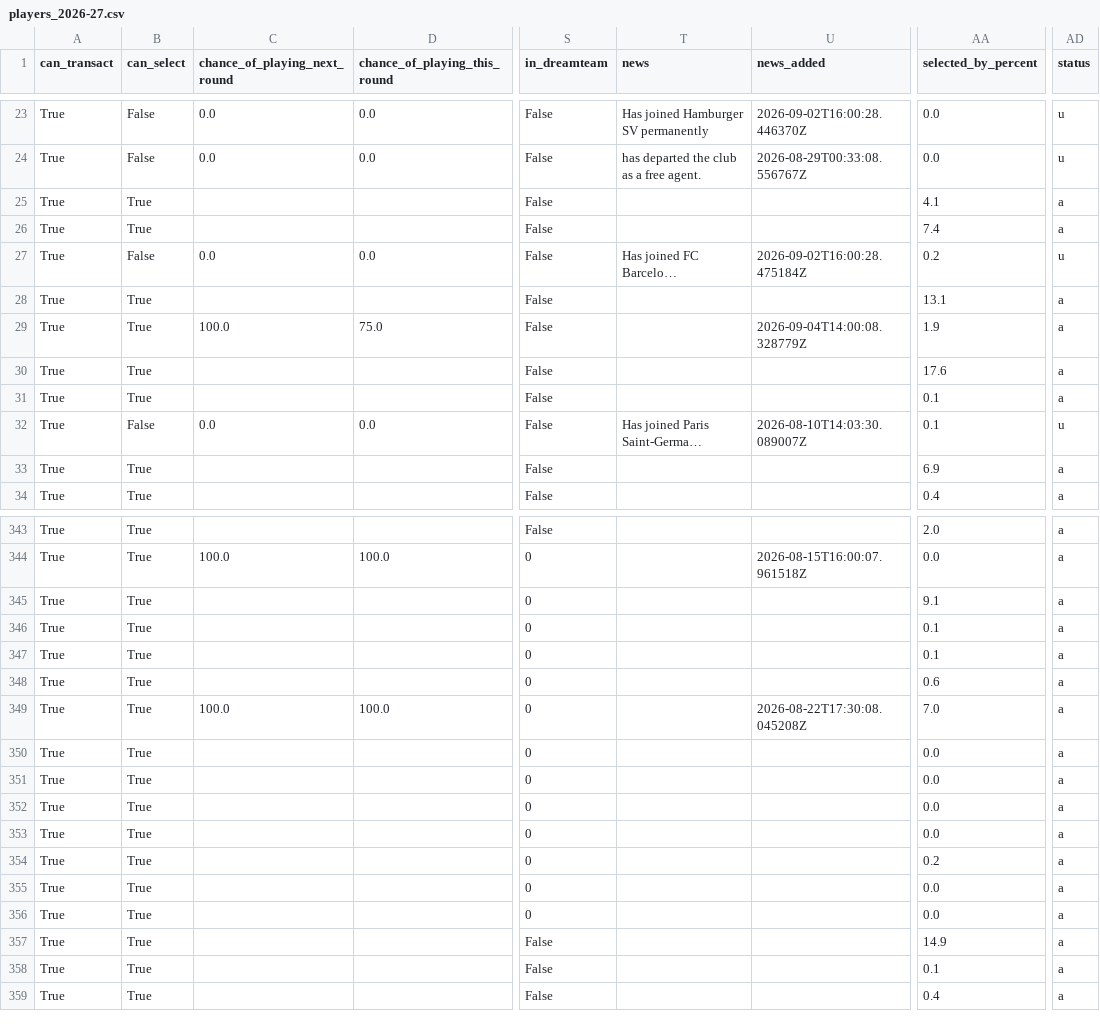
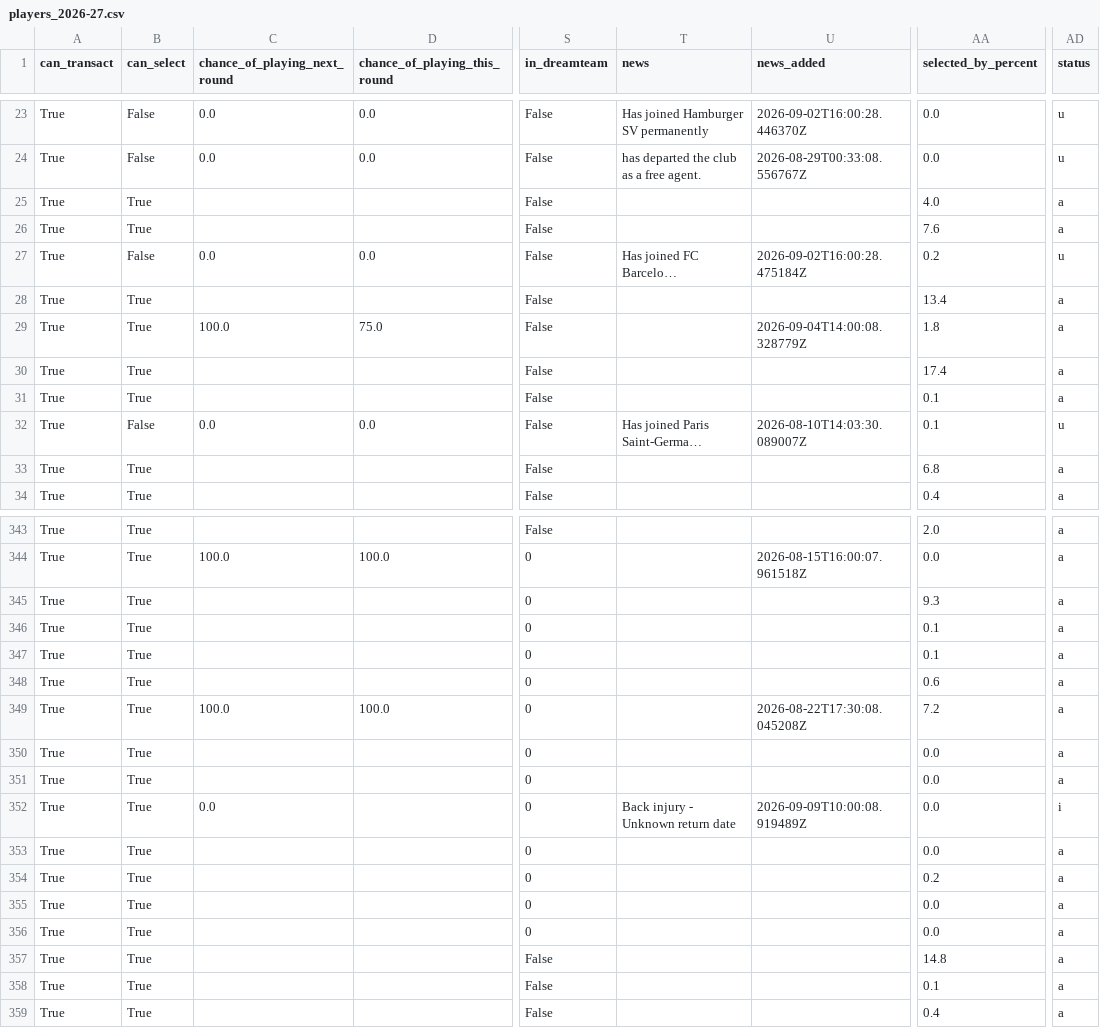
Before and after one commit to villajono/fpl-2026-27, a CSV file: data/raw/players_2026-27.csv, drawn as a sheet; only a part is shown, gaps mark what is left out; long unchanged cells end in …; the diff covers the shown part only; the diff names each change by its address in the sheet, - before the commit and + after, or states it on an @@ line.

```diff
--- a/data/raw/players_2026-27.csv
+++ b/data/raw/players_2026-27.csv
-AA25 (selected_by_percent): 4.1
+AA25 (selected_by_percent): 4.0
-AA26 (selected_by_percent): 7.4
+AA26 (selected_by_percent): 7.6
-AA28 (selected_by_percent): 13.1
+AA28 (selected_by_percent): 13.4
-AA29 (selected_by_percent): 1.9
+AA29 (selected_by_percent): 1.8
-AA30 (selected_by_percent): 17.6
+AA30 (selected_by_percent): 17.4
-AA33 (selected_by_percent): 6.9
+AA33 (selected_by_percent): 6.8
-AA345 (selected_by_percent): 9.1
+AA345 (selected_by_percent): 9.3
-AA349 (selected_by_percent): 7.0
+AA349 (selected_by_percent): 7.2
-C352 (chance_of_playing_next_round): (empty)
+C352 (chance_of_playing_next_round): 0.0
-T352 (news): (empty)
+T352 (news): Back injury - Unknown return date
-U352 (news_added): (empty)
+U352 (news_added): 2026-09-09T10:00:08.919489Z
-AD352 (status): a
+AD352 (status): i
-AA357 (selected_by_percent): 14.9
+AA357 (selected_by_percent): 14.8
```
Also changed, not shown: 105 edited cells elsewhere in this file, 3 other files.
